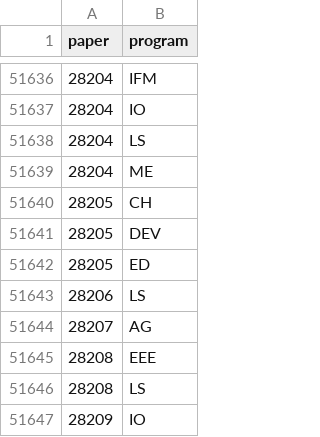
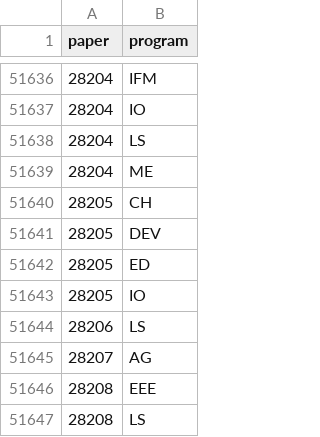
Before and after one commit to bldavies/nberwp, a CSV file: data-raw/paper_programs.csv, drawn as a sheet; only a part is shown, gaps mark what is left out; the shorter side is filled out with more unchanged rows.

```diff
--- a/data-raw/paper_programs.csv
+++ b/data-raw/paper_programs.csv
@@ -51642,2 +51642,3 @@ paper,program
 28205,ED
+28205,IO
 28206,LS
```
Also changed, not shown: data-raw/authors.csv, data-raw/paper_authors.csv, 20 other files.
